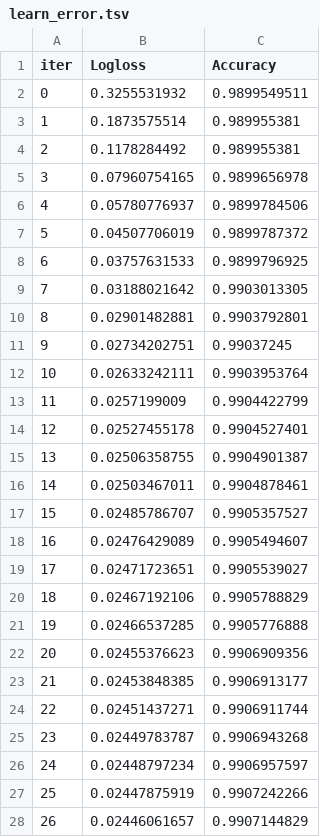
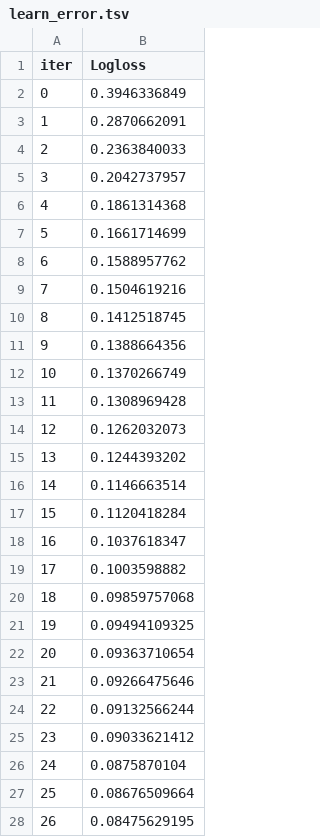
Before and after one commit to Amar-raj-j6380/Lending_Club, a TSV file: Rejected Vs Accepted/ML/CatBoost/catboost_info/learn_error.tsv, drawn as a sheet; only a part is shown; the diff covers the shown part only; the diff names each change by its address in the sheet, - before the commit and + after, or states it on an @@ line.

```diff
--- a/Rejected Vs Accepted/ML/CatBoost/catboost_info/learn_error.tsv
+++ b/Rejected Vs Accepted/ML/CatBoost/catboost_info/learn_error.tsv
-column C (Accuracy), rows 2-28: 0.9899549511 | 0.989955381 | 0.989955381 | 0.9899656978 | 0.9899784506 | 0.9899787372 | 0.9899796925 | 0.9903013305 | 0.9903792801 | 0.99037245 | 0.9903953764 | 0.9904422799 | 0.9904527401 | 0.9904901387 | 0.9904878461 | 0.9905357527 | 0.9905494607 | 0.9905539027 | 0.9905788829 | 0.9905776888 | 0.9906909356 | 0.9906913177 | 0.9906911744 | 0.9906943268 | 0.9906957597 | 0.9907242266 | 0.9907144829
-B2 (Logloss): 0.3255531932
+B2 (Logloss): 0.3946336849
-B3 (Logloss): 0.1873575514
+B3 (Logloss): 0.2870662091
-B4 (Logloss): 0.1178284492
+B4 (Logloss): 0.2363840033
-B5 (Logloss): 0.07960754165
+B5 (Logloss): 0.2042737957
-B6 (Logloss): 0.05780776937
+B6 (Logloss): 0.1861314368
-B7 (Logloss): 0.04507706019
+B7 (Logloss): 0.1661714699
-B8 (Logloss): 0.03757631533
+B8 (Logloss): 0.1588957762
-B9 (Logloss): 0.03188021642
+B9 (Logloss): 0.1504619216
-B10 (Logloss): 0.02901482881
+B10 (Logloss): 0.1412518745
-B11 (Logloss): 0.02734202751
+B11 (Logloss): 0.1388664356
-B12 (Logloss): 0.02633242111
+B12 (Logloss): 0.1370266749
-B13 (Logloss): 0.0257199009
+B13 (Logloss): 0.1308969428
-B14 (Logloss): 0.02527455178
+B14 (Logloss): 0.1262032073
-B15 (Logloss): 0.02506358755
+B15 (Logloss): 0.1244393202
-B16 (Logloss): 0.02503467011
+B16 (Logloss): 0.1146663514
-B17 (Logloss): 0.02485786707
+B17 (Logloss): 0.1120418284
-B18 (Logloss): 0.02476429089
+B18 (Logloss): 0.1037618347
-B19 (Logloss): 0.02471723651
+B19 (Logloss): 0.1003598882
-B20 (Logloss): 0.02467192106
+B20 (Logloss): 0.09859757068
-B21 (Logloss): 0.02466537285
+B21 (Logloss): 0.09494109325
-B22 (Logloss): 0.02455376623
+B22 (Logloss): 0.09363710654
-B23 (Logloss): 0.02453848385
+B23 (Logloss): 0.09266475646
-B24 (Logloss): 0.02451437271
+B24 (Logloss): 0.09132566244
-B25 (Logloss): 0.02449783787
+B25 (Logloss): 0.09033621412
-B26 (Logloss): 0.02448797234
+B26 (Logloss): 0.0875870104
-B27 (Logloss): 0.02447875919
+B27 (Logloss): 0.08676509664
-B28 (Logloss): 0.02446061657
+B28 (Logloss): 0.08475629195
```
Also changed, not shown: 73 edited cells elsewhere in this file, Rejected Vs Accepted/ML/CatBoost/catboost_info/time_left.tsv, 7 other files.
